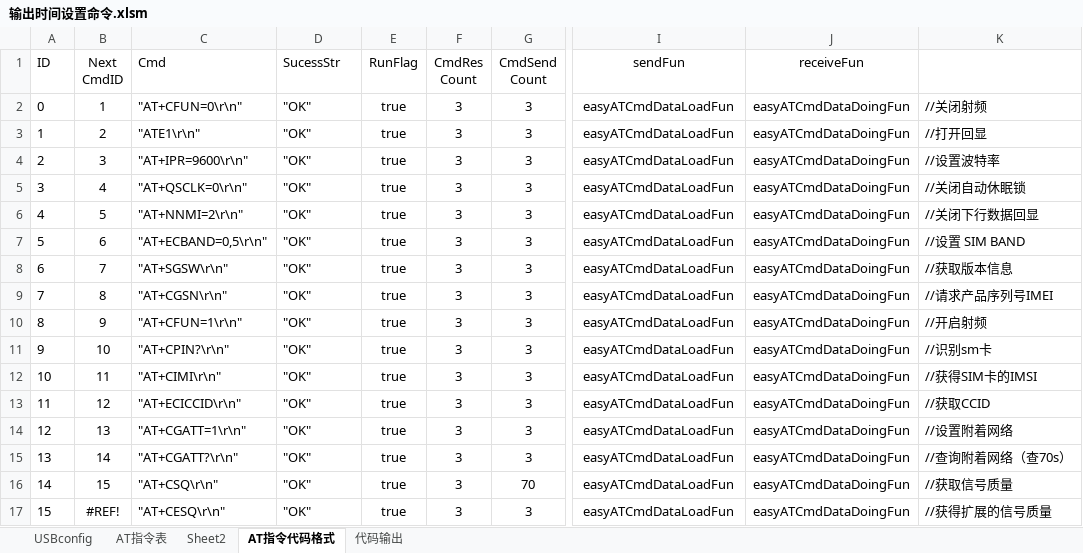
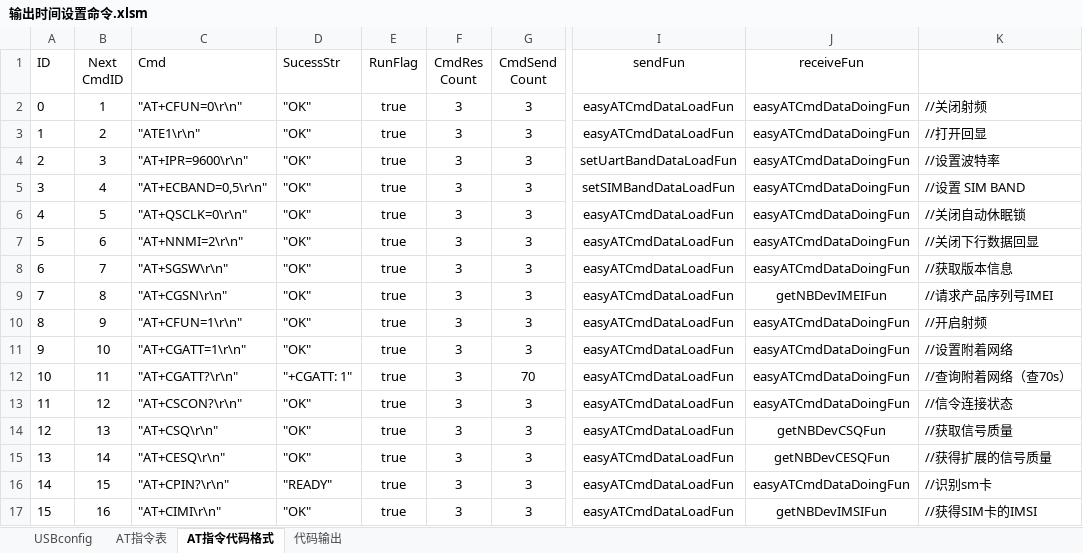
Before and after one commit to chaimark/C_Quiz, an Excel workbook: 输出时间设置命令.xlsm, sheet AT指令代码格式, drawn as a sheet; only a part is shown, gaps mark what is left out; values as stored, in another font and other column widths than the file's, no borders; conditional formats not drawn; the diff covers the shown part only; the diff names each change by its address in the sheet, - before the commit and + after, or states it on an @@ line.

```diff
--- a/输出时间设置命令.xlsm (sheet AT指令代码格式)
+++ b/输出时间设置命令.xlsm (sheet AT指令代码格式)
-sheet tab: Sheet2
-I4 (sendFun): easyATCmdDataLoadFun
+I4 (sendFun): setUartBandDataLoadFun
-C5 (Cmd): "AT+QSCLK=0\r\n"
+C5 (Cmd): "AT+ECBAND=0,5\r\n"
-I5 (sendFun): easyATCmdDataLoadFun
+I5 (sendFun): setSIMBandDataLoadFun
-K5: //关闭自动休眠锁
+K5: //设置 SIM BAND
-C6 (Cmd): "AT+NNMI=2\r\n"
+C6 (Cmd): "AT+QSCLK=0\r\n"
-K6: //关闭下行数据回显
+K6: //关闭自动休眠锁
-C7 (Cmd): "AT+ECBAND=0,5\r\n"
+C7 (Cmd): "AT+NNMI=2\r\n"
-K7: //设置 SIM BAND
+K7: //关闭下行数据回显
-J9 (receiveFun): easyATCmdDataDoingFun
+J9 (receiveFun): getNBDevIMEIFun
-C11 (Cmd): "AT+CPIN?\r\n"
+C11 (Cmd): "AT+CGATT=1\r\n"
-K11: //识别sm卡
+K11: //设置附着网络
-C12 (Cmd): "AT+CIMI\r\n"
+C12 (Cmd): "AT+CGATT?\r\n"
-D12 (SucessStr): "OK"
+D12 (SucessStr): "+CGATT: 1"
-G12 (CmdSend Count): 3
+G12 (CmdSend Count): 70
-K12: //获得SIM卡的IMSI
+K12: //查询附着网络（查70s）
-C13 (Cmd): "AT+ECICCID\r\n"
+C13 (Cmd): "AT+CSCON?\r\n"
-K13: //获取CCID
+K13: //信令连接状态
-C14 (Cmd): "AT+CGATT=1\r\n"
+C14 (Cmd): "AT+CSQ\r\n"
-J14 (receiveFun): easyATCmdDataDoingFun
+J14 (receiveFun): getNBDevCSQFun
-K14: //设置附着网络
+K14: //获取信号质量
-C15 (Cmd): "AT+CGATT?\r\n"
+C15 (Cmd): "AT+CESQ\r\n"
-J15 (receiveFun): easyATCmdDataDoingFun
+J15 (receiveFun): getNBDevCESQFun
-K15: //查询附着网络（查70s）
+K15: //获得扩展的信号质量
-C16 (Cmd): "AT+CSQ\r\n"
+C16 (Cmd): "AT+CPIN?\r\n"
-D16 (SucessStr): "OK"
+D16 (SucessStr): "READY"
-G16 (CmdSend Count): 70
+G16 (CmdSend Count): 3
-K16: //获取信号质量
+K16: //识别sm卡
-B17 (Next CmdID): #REF!
+B17 (Next CmdID): 16
-C17 (Cmd): "AT+CESQ\r\n"
+C17 (Cmd): "AT+CIMI\r\n"
-J17 (receiveFun): easyATCmdDataDoingFun
+J17 (receiveFun): getNBDevIMSIFun
-K17: //获得扩展的信号质量
+K17: //获得SIM卡的IMSI
```
Also changed, not shown: 102 edited cells elsewhere in this sheet, sheet AT指令表, sheet USBconfig, sheet 代码输出, formulas that keep their value, 2 other files.
